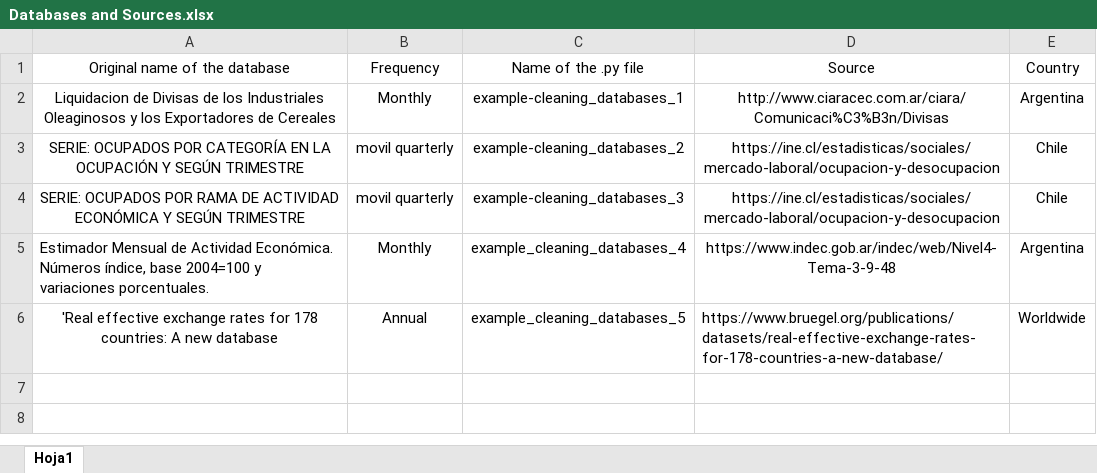
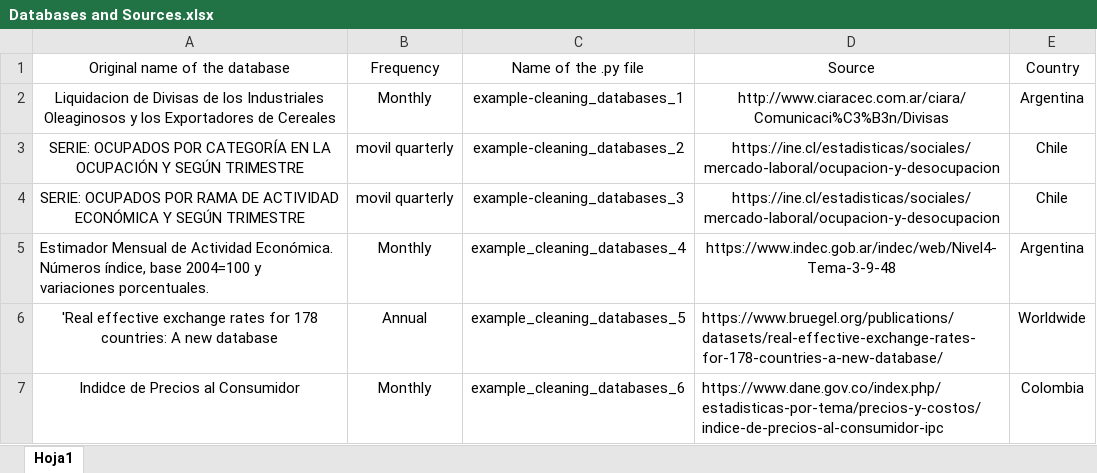
Before and after one commit to fernandezpab/Cleaning-databases-using-pandas-in-python, an Excel workbook: Databases and Sources.xlsx, sheet Hoja1, drawn as a sheet; values as stored, in another font and other column widths than the file's, no borders; the diff names each change by its address in the sheet, - before the commit and + after, or states it on an @@ line.

Commit message:
Added example_cleaning_databases_6

```diff
--- a/Databases and Sources.xlsx (sheet Hoja1)
+++ b/Databases and Sources.xlsx (sheet Hoja1)
+row 7: Indidce de Precios al Consumidor | Monthly | example_cleaning_databases_6 | https://www.dane.gov.co/index.php/estadisticas-por-tema/precios-y-costos/indice-de-precios-al-consumidor-ipc | Colombia
```
Also changed, not shown: 2 other files.
